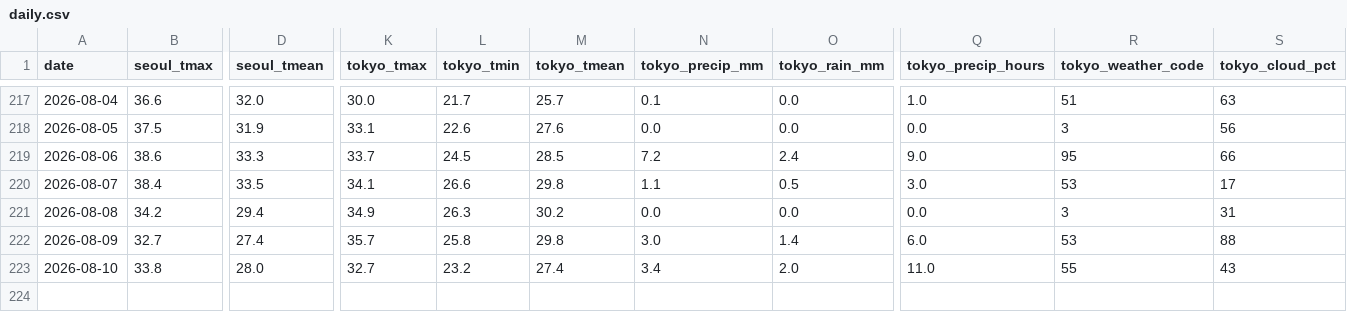
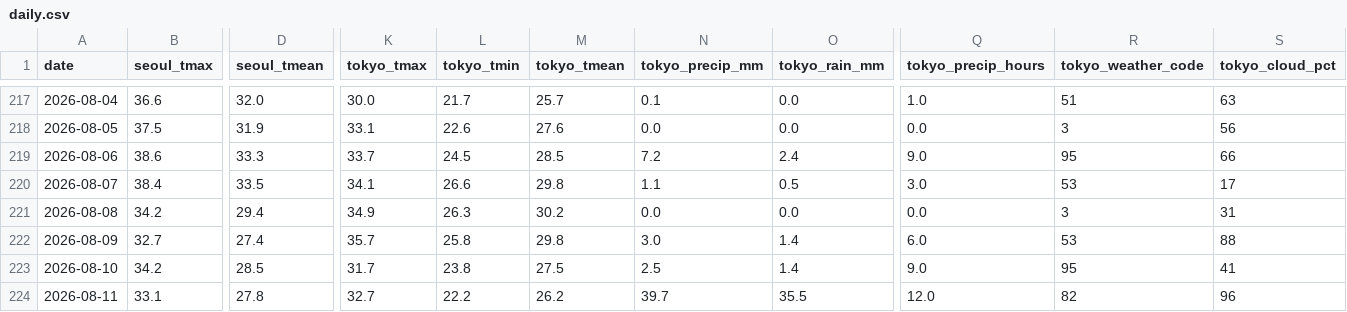
Before and after one commit to scuderia-kr/jp-weather-trends, a CSV file: data/daily.csv, drawn as a sheet; only a part is shown, gaps mark what is left out; rows hold the shown columns only; the diff covers the shown part only; the diff names each change by its address in the sheet, - before the commit and + after, or states it on an @@ line.

```diff
--- a/data/daily.csv
+++ b/data/daily.csv
-B223 (seoul_tmax): 33.8
+B223 (seoul_tmax): 34.2
-D223 (seoul_tmean): 28.0
+D223 (seoul_tmean): 28.5
-K223 (tokyo_tmax): 32.7
+K223 (tokyo_tmax): 31.7
-L223 (tokyo_tmin): 23.2
+L223 (tokyo_tmin): 23.8
-M223 (tokyo_tmean): 27.4
+M223 (tokyo_tmean): 27.5
-N223 (tokyo_precip_mm): 3.4
+N223 (tokyo_precip_mm): 2.5
-O223 (tokyo_rain_mm): 2.0
+O223 (tokyo_rain_mm): 1.4
-Q223 (tokyo_precip_hours): 11.0
+Q223 (tokyo_precip_hours): 9.0
-R223 (tokyo_weather_code): 55
+R223 (tokyo_weather_code): 95
-S223 (tokyo_cloud_pct): 43
+S223 (tokyo_cloud_pct): 41
+row 224: 2026-08-11 | 33.1 | 27.8 | 32.7 | 22.2 | 26.2 | 39.7 | 35.5 | 12.0 | 82 | 96
```
Also changed, not shown: 3 edited cells elsewhere in this file, 4 other files.
